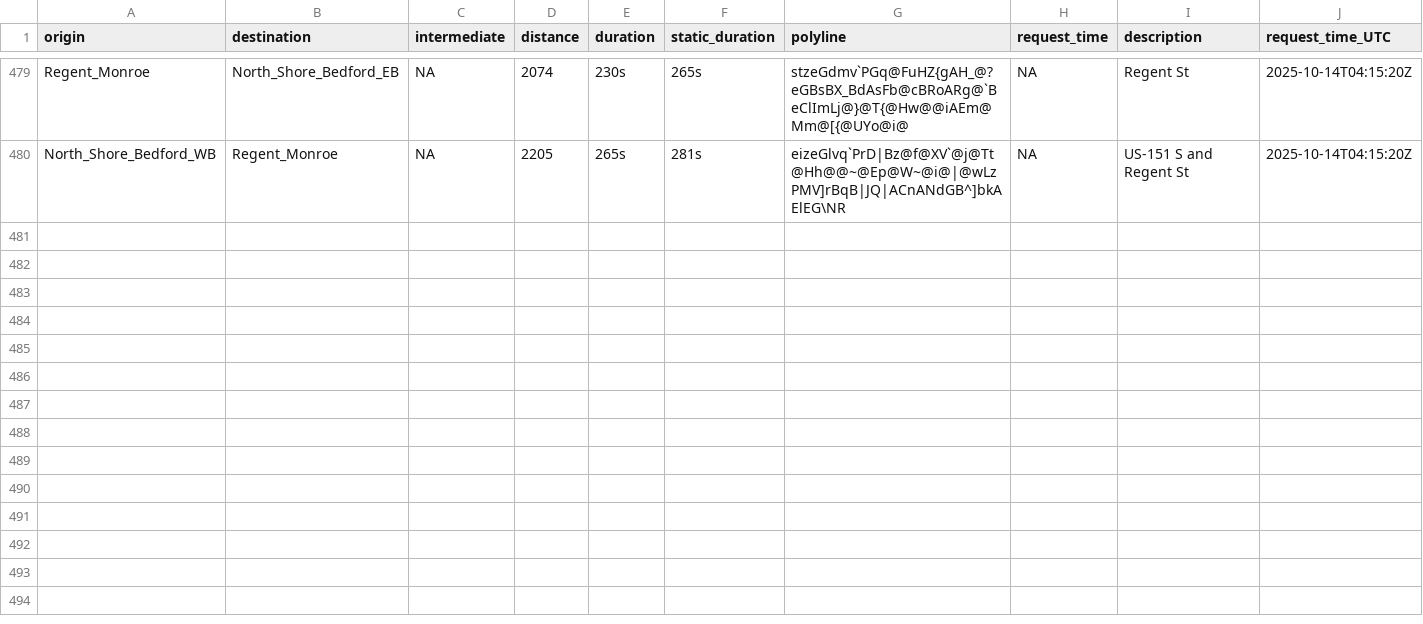
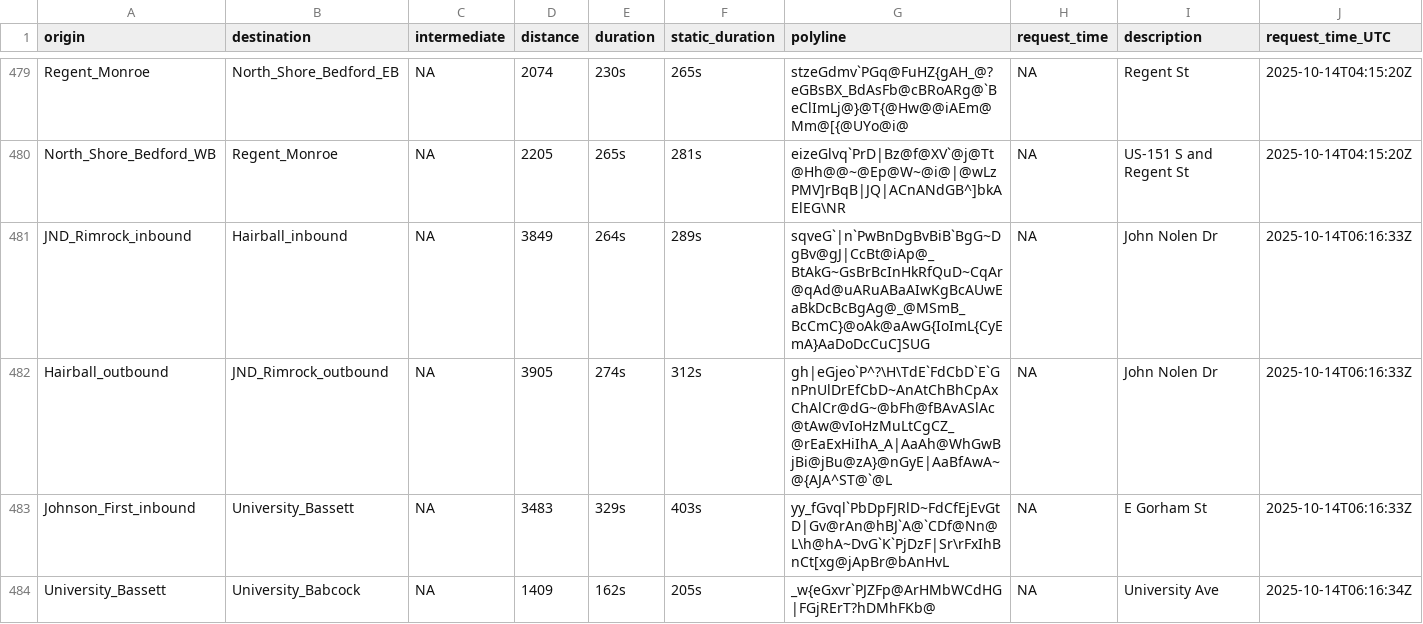
Before and after one commit to vgXhc/travel_time_estimates, a CSV file: data/data_raw.csv, drawn as a sheet; only a part is shown, gaps mark what is left out; the diff covers the shown part only.

```diff
--- a/data/data_raw.csv
+++ b/data/data_raw.csv
@@ -480 +480,5 @@ Regent_Monroe,North_Shore_Bedford_EB,NA,2074,230s,265s,stzeGdmv`PGq@FuHZ{gAH_@?e
 North_Shore_Bedford_WB,Regent_Monroe,NA,2205,265s,281s,eizeGlvq`PrD|Bz@f@XV`@j@Tt@Hh@@~@Ep@W~@i@|@wLzPMV]rBqB|JQ|ACnANdGB^]bkAElEG\NR,NA,US-151 S and Regent St,2025-10-14T04:15:20Z
+JND_Rimrock_inbound,Hairball_inbound,NA,3849,264s,289s,sqveG`|n`PwBnDgBvBiB`BgG~DgBv@gJ|CcBt@iAp@_BtAkG~GsBrBcInHkRfQuD~CqAr@qAd@uARuABaAIwKgBcAUwEaBkDcBcBgAg@_@MSmB_BcCmC}@oAk@aAwG{IoImL{CyEmA}AaDoDcCuC]SUG,NA,John Nolen Dr,2025-10-14T06:16:33Z
+Hairball_outbound,JND_Rimrock_outbound,NA,3905,274s,312s,gh|eGjeo`P^?\H\TdE`FdCbD`E`GnPnUlDrEfCbD~AnAtChBhCpAxChAlCr@dG~@bFh@fBAvASlAc@tAw@vIoHzMuLtCgCZ_@rEaExHiIhA_A|AaAh@WhGwBjBi@jBu@zA}@nGyE|AaBfAwA~@{AJA^ST@`@L,NA,John Nolen Dr,2025-10-14T06:16:33Z
+Johnson_First_inbound,University_Bassett,NA,3483,329s,403s,yy_fGvql`PbDpFJRlD~FdCfEjEvGtD|Gv@rAn@hBJ`A@`CDf@Nn@L\h@hA~DvG`K`PjDzF|Sr\rFxIhBnCt[xg@jApBr@bAnHvL,NA,E Gorham St,2025-10-14T06:16:33Z
+University_Bassett,University_Babcock,NA,1409,162s,205s,_w{eGxvr`PJZFp@ArHMbWCdHG|FGjRErT?hDMhFKb@,NA,University Ave,2025-10-14T06:16:34Z
```
Also changed, not shown: 12 added rows elsewhere in this file, 1 other file.
